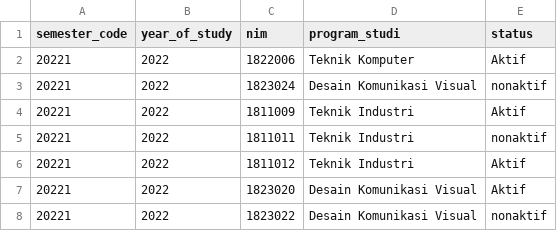
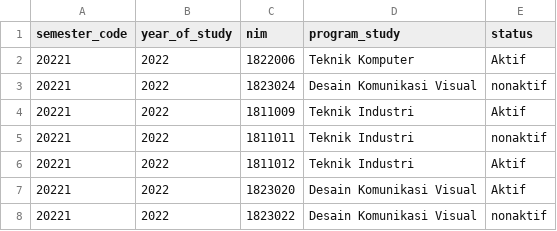
Before and after one commit to Muhamadzulfikar/siakad-analysis, a CSV file: data/mahasiswa/akm.csv, drawn as a sheet; only a part is shown.

Commit message:
refactor: uniform naming column program_study

```diff
--- a/data/mahasiswa/akm.csv
+++ b/data/mahasiswa/akm.csv
@@ -1,2 +1,2 @@
-semester_code,year_of_study,nim,program_studi,status
+semester_code,year_of_study,nim,program_study,status
 20221,2022,1822006,Teknik Komputer,Aktif
```
Also changed, not shown: 3 other files.
